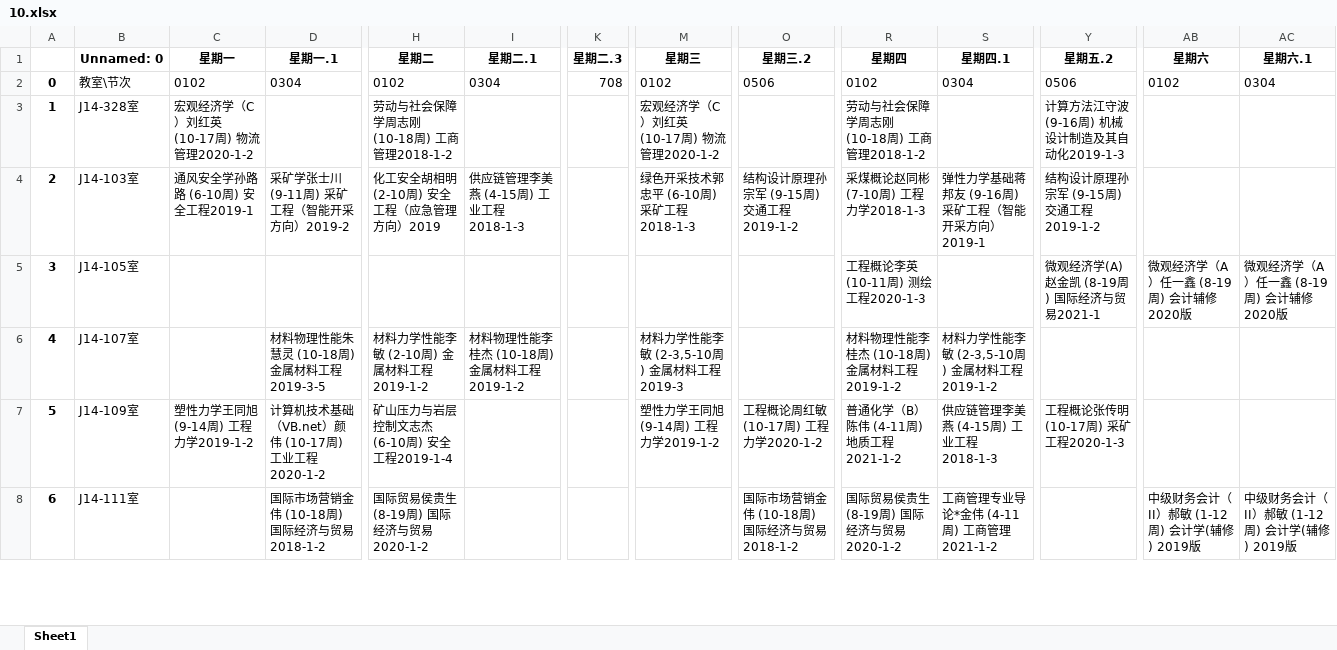
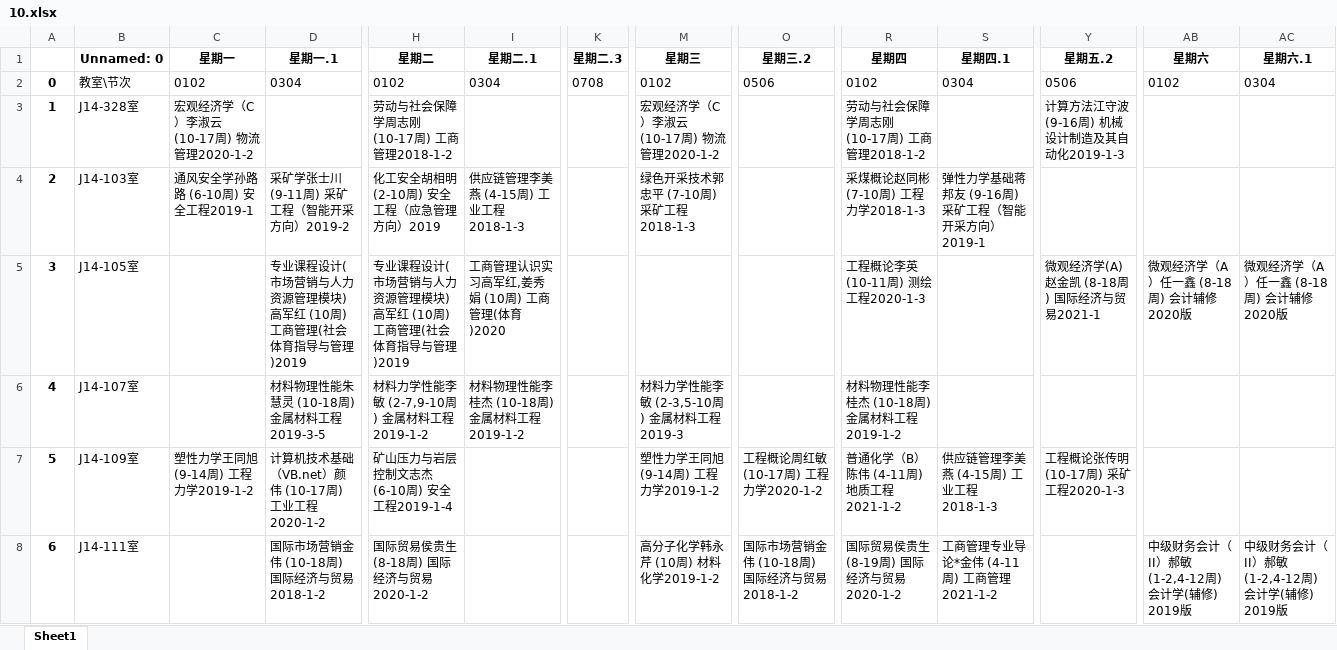
Before and after one commit to crayonxin2000/sdust_14_classroom, an Excel workbook: excel/10.xlsx, sheet Sheet1, drawn as a sheet; only a part is shown, gaps mark what is left out; values as stored, in another font and other column widths than the file's, no borders; the diff covers the shown part only; the diff names each change by its address in the sheet, - before the commit and + after, or states it on an @@ line.

```diff
--- a/excel/10.xlsx (sheet Sheet1)
+++ b/excel/10.xlsx (sheet Sheet1)
-K2 (星期二.3): 708
+K2 (星期二.3): 0708
-C3 (星期一): 宏观经济学（C）刘红英 (10-17周) 物流管理2020-1-2
+C3 (星期一): 宏观经济学（C）李淑云 (10-17周) 物流管理2020-1-2
-H3 (星期二): 劳动与社会保障学周志刚 (10-18周) 工商管理2018-1-2
+H3 (星期二): 劳动与社会保障学周志刚 (10-17周) 工商管理2018-1-2
-M3 (星期三): 宏观经济学（C）刘红英 (10-17周) 物流管理2020-1-2
+M3 (星期三): 宏观经济学（C）李淑云 (10-17周) 物流管理2020-1-2
-R3 (星期四): 劳动与社会保障学周志刚 (10-18周) 工商管理2018-1-2
+R3 (星期四): 劳动与社会保障学周志刚 (10-17周) 工商管理2018-1-2
-M4 (星期三): 绿色开采技术郭忠平 (6-10周) 采矿工程2018-1-3
+M4 (星期三): 绿色开采技术郭忠平 (7-10周) 采矿工程2018-1-3
-O4 (星期三.2): 结构设计原理孙宗军 (9-15周) 交通工程2019-1-2
+O4 (星期三.2): (empty)
-Y4 (星期五.2): 结构设计原理孙宗军 (9-15周) 交通工程2019-1-2
+Y4 (星期五.2): (empty)
-D5 (星期一.1): (empty)
+D5 (星期一.1): 专业课程设计(市场营销与人力资源管理模块)高军红 (10周) 工商管理(社会体育指导与管理)2019
-H5 (星期二): (empty)
+H5 (星期二): 专业课程设计(市场营销与人力资源管理模块)高军红 (10周) 工商管理(社会体育指导与管理)2019
-I5 (星期二.1): (empty)
+I5 (星期二.1): 工商管理认识实习高军红,姜秀娟 (10周) 工商管理(体育)2020
-Y5 (星期五.2): 微观经济学(A)赵金凯 (8-19周) 国际经济与贸易2021-1
+Y5 (星期五.2): 微观经济学(A)赵金凯 (8-18周) 国际经济与贸易2021-1
-AB5 (星期六): 微观经济学（A）任一鑫 (8-19周) 会计辅修 2020版
+AB5 (星期六): 微观经济学（A）任一鑫 (8-18周) 会计辅修 2020版
-AC5 (星期六.1): 微观经济学（A）任一鑫 (8-19周) 会计辅修 2020版
+AC5 (星期六.1): 微观经济学（A）任一鑫 (8-18周) 会计辅修 2020版
-H6 (星期二): 材料力学性能李敏 (2-10周) 金属材料工程2019-1-2
+H6 (星期二): 材料力学性能李敏 (2-7,9-10周) 金属材料工程2019-1-2
-S6 (星期四.1): 材料力学性能李敏 (2-3,5-10周) 金属材料工程2019-1-2
+S6 (星期四.1): (empty)
-H8 (星期二): 国际贸易侯贵生 (8-19周) 国际经济与贸易2020-1-2
+H8 (星期二): 国际贸易侯贵生 (8-18周) 国际经济与贸易2020-1-2
-M8 (星期三): (empty)
+M8 (星期三): 高分子化学韩永芹 (10周) 材料化学2019-1-2
-AB8 (星期六): 中级财务会计（II）郝敏 (1-12周) 会计学(辅修) 2019版
+AB8 (星期六): 中级财务会计（II）郝敏 (1-2,4-12周) 会计学(辅修) 2019版
-AC8 (星期六.1): 中级财务会计（II）郝敏 (1-12周) 会计学(辅修) 2019版
+AC8 (星期六.1): 中级财务会计（II）郝敏 (1-2,4-12周) 会计学(辅修) 2019版
```
Also changed, not shown: 2 added rows, 1 removed row, 108 edited cells and row numbers in column A elsewhere in this sheet, excel/13.xlsx, excel/17.xlsx, 34 other files.
